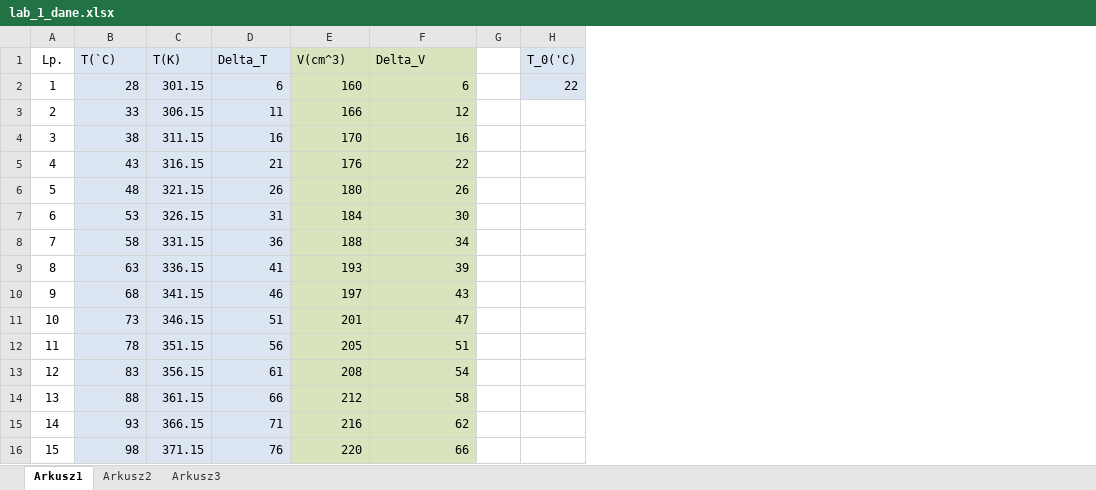
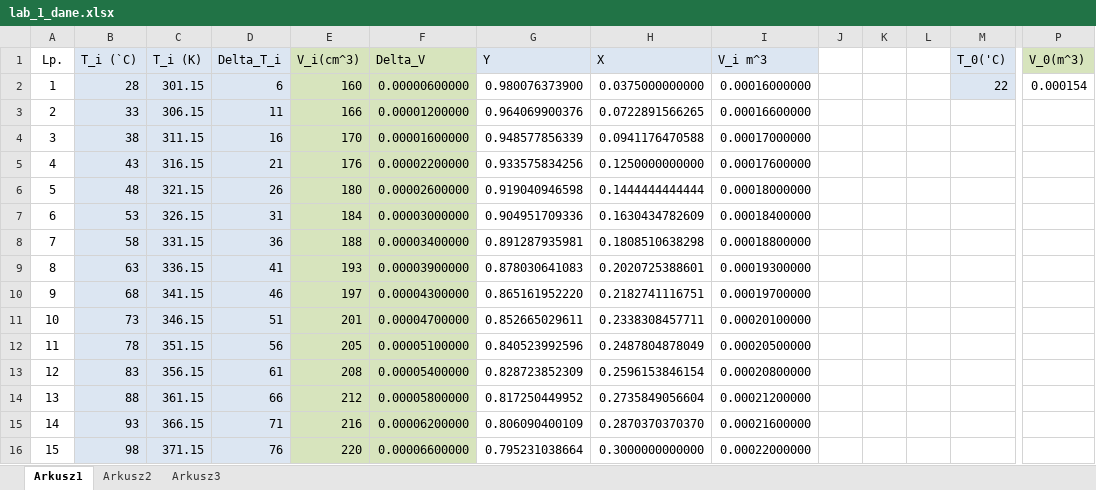
Before and after one commit to kitajusSus/ai-physics--labs-uwb_year2, an Excel workbook: lab_1_dane.xlsx, sheet Arkusz1, drawn as a sheet; only a part is shown, gaps mark what is left out; values as stored, in another font and other column widths than the file's, no borders; the diff names each change by its address in the sheet, - before the commit and + after, or states it on an @@ line.

```diff
--- a/lab_1_dane.xlsx (sheet Arkusz1)
+++ b/lab_1_dane.xlsx (sheet Arkusz1)
+column G (Y), rows 2-16: 0.980076373900 | 0.964069900376 | 0.948577856339 | 0.933575834256 | 0.919040946598 | 0.904951709336 | 0.891287935981 | 0.878030641083 | 0.865161952220 | 0.852665029611 | 0.840523992596 | 0.828723852309 | 0.817250449952 | 0.806090400109 | 0.795231038664
+column H (X), rows 2-16: 0.0375000000000 | 0.0722891566265 | 0.0941176470588 | 0.1250000000000 | 0.1444444444444 | 0.1630434782609 | 0.1808510638298 | 0.2020725388601 | 0.2182741116751 | 0.2338308457711 | 0.2487804878049 | 0.2596153846154 | 0.2735849056604 | 0.2870370370370 | 0.3000000000000
+column I (V_i m^3), rows 2-16: 0.00016000000 | 0.00016600000 | 0.00017000000 | 0.00017600000 | 0.00018000000 | 0.00018400000 | 0.00018800000 | 0.00019300000 | 0.00019700000 | 0.00020100000 | 0.00020500000 | 0.00020800000 | 0.00021200000 | 0.00021600000 | 0.00022000000
+column K, empty
+column L, empty
+column P (V_0(m^3)), row 2: 0.000154
-B1: T(`C)
+B1: T_i (`C)
-C1: T(K)
+C1: T_i (K)
-D1: Delta_T
+D1: Delta_T_i
-E1: V(cm^3)
+E1: V_i(cm^3)
-F2 (Delta_V): 6
+F2 (Delta_V): 0.00000600000
-F3 (Delta_V): 12
+F3 (Delta_V): 0.00001200000
-F4 (Delta_V): 16
+F4 (Delta_V): 0.00001600000
-F5 (Delta_V): 22
+F5 (Delta_V): 0.00002200000
-F6 (Delta_V): 26
+F6 (Delta_V): 0.00002600000
-F7 (Delta_V): 30
+F7 (Delta_V): 0.00003000000
-F8 (Delta_V): 34
+F8 (Delta_V): 0.00003400000
-F9 (Delta_V): 39
+F9 (Delta_V): 0.00003900000
-F10 (Delta_V): 43
+F10 (Delta_V): 0.00004300000
-F11 (Delta_V): 47
+F11 (Delta_V): 0.00004700000
-F12 (Delta_V): 51
+F12 (Delta_V): 0.00005100000
-F13 (Delta_V): 54
+F13 (Delta_V): 0.00005400000
-F14 (Delta_V): 58
+F14 (Delta_V): 0.00005800000
-F15 (Delta_V): 62
+F15 (Delta_V): 0.00006200000
-F16 (Delta_V): 66
+F16 (Delta_V): 0.00006600000
```
Also changed, not shown: formulas that keep their value, 13 other files.
